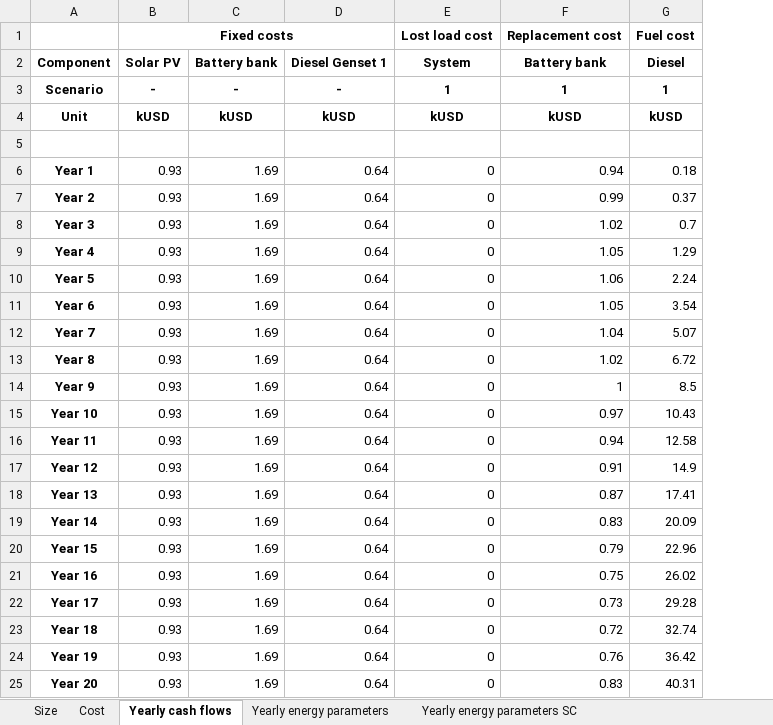
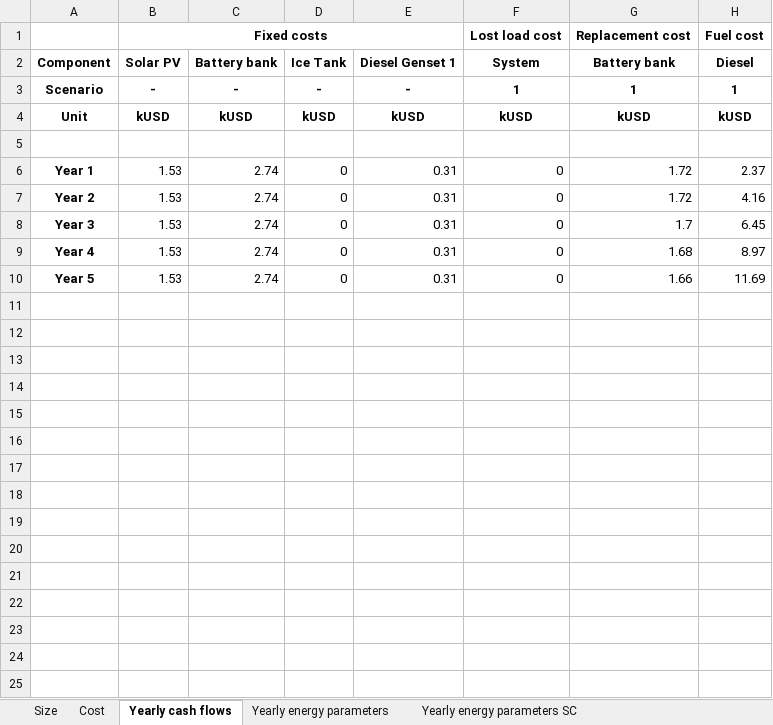
Before and after one commit to SESAM-Polimi/Micro-Grids, an Excel workbook: Code/Results/Results_Summary.xlsx, sheet Yearly cash flows, drawn as a sheet; values as stored, in another font and other column widths than the file's, no borders; removed rows and columns are numbered as before the commit, all else as after; the diff names each change by its address in the sheet, - before the commit and + after, or states it on an @@ line.

```diff
--- a/Code/Results/Results_Summary.xlsx (sheet Yearly cash flows)
+++ b/Code/Results/Results_Summary.xlsx (sheet Yearly cash flows)
+column D (Ice Tank), rows 3-10: - | kUSD |  | 0 | 0 | 0 | 0 | 0
-B6:B10 (Solar PV): 0.93
+B6:B10 (Solar PV): 1.53
-C6:C10 (Battery bank): 1.69
+C6:C10 (Battery bank): 2.74
-E6:E10 (Diesel Genset 1): 0.64
+E6:E10 (Diesel Genset 1): 0.31
-G6 (Battery bank): 0.94
+G6 (Battery bank): 1.72
-H6 (Diesel): 0.18
+H6 (Diesel): 2.37
-G7 (Battery bank): 0.99
+G7 (Battery bank): 1.72
-H7 (Diesel): 0.37
+H7 (Diesel): 4.16
-G8 (Battery bank): 1.02
+G8 (Battery bank): 1.7
-H8 (Diesel): 0.7
+H8 (Diesel): 6.45
-G9 (Battery bank): 1.05
+G9 (Battery bank): 1.68
-H9 (Diesel): 1.29
+H9 (Diesel): 8.97
-G10 (Battery bank): 1.06
+G10 (Battery bank): 1.66
-H10 (Diesel): 2.24
+H10 (Diesel): 11.69
-row 11: Year 6 | 0.93 | 1.69 | 0.64 | 0 | 1.05 | 3.54
-row 12: Year 7 | 0.93 | 1.69 | 0.64 | 0 | 1.04 | 5.07
-row 13: Year 8 | 0.93 | 1.69 | 0.64 | 0 | 1.02 | 6.72
-row 14: Year 9 | 0.93 | 1.69 | 0.64 | 0 | 1 | 8.5
-row 15: Year 10 | 0.93 | 1.69 | 0.64 | 0 | 0.97 | 10.43
-row 16: Year 11 | 0.93 | 1.69 | 0.64 | 0 | 0.94 | 12.58
-row 17: Year 12 | 0.93 | 1.69 | 0.64 | 0 | 0.91 | 14.9
-row 18: Year 13 | 0.93 | 1.69 | 0.64 | 0 | 0.87 | 17.41
-row 19: Year 14 | 0.93 | 1.69 | 0.64 | 0 | 0.83 | 20.09
-row 20: Year 15 | 0.93 | 1.69 | 0.64 | 0 | 0.79 | 22.96
-row 21: Year 16 | 0.93 | 1.69 | 0.64 | 0 | 0.75 | 26.02
-row 22: Year 17 | 0.93 | 1.69 | 0.64 | 0 | 0.73 | 29.28
-row 23: Year 18 | 0.93 | 1.69 | 0.64 | 0 | 0.72 | 32.74
-row 24: Year 19 | 0.93 | 1.69 | 0.64 | 0 | 0.76 | 36.42
-row 25: Year 20 | 0.93 | 1.69 | 0.64 | 0 | 0.83 | 40.31
```
Also changed, not shown: sheet Yearly energy parameters, sheet Yearly energy parameters SC, sheet Cost, sheet Size, 16 other files.
